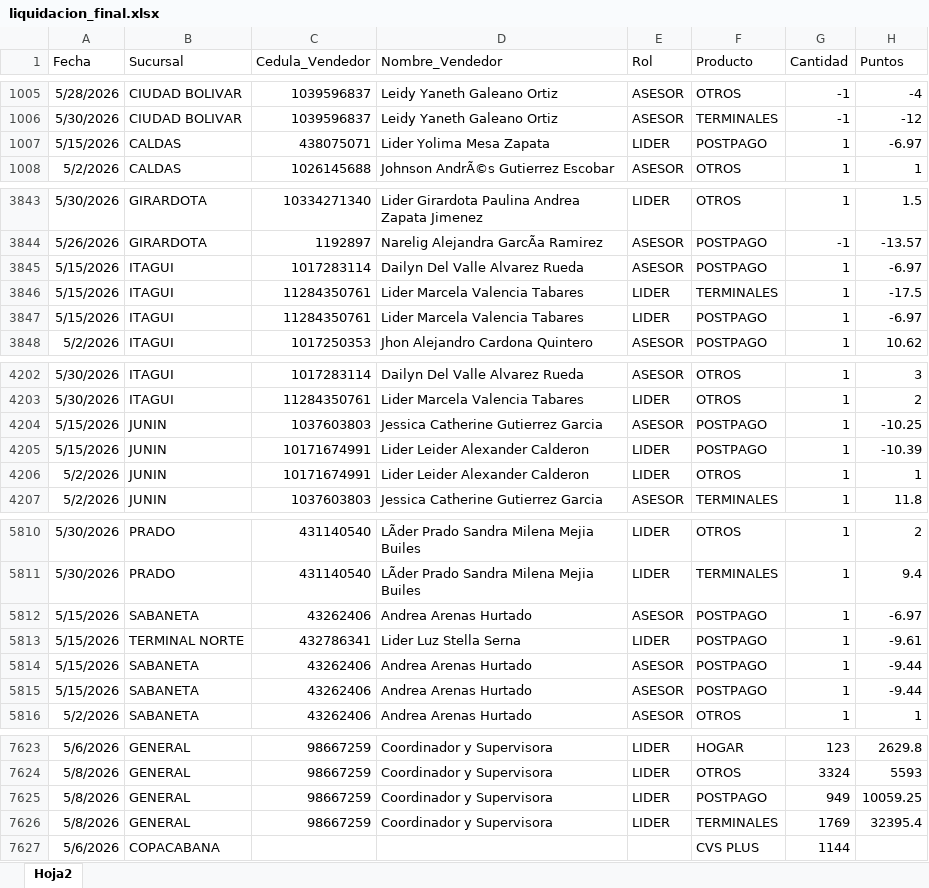
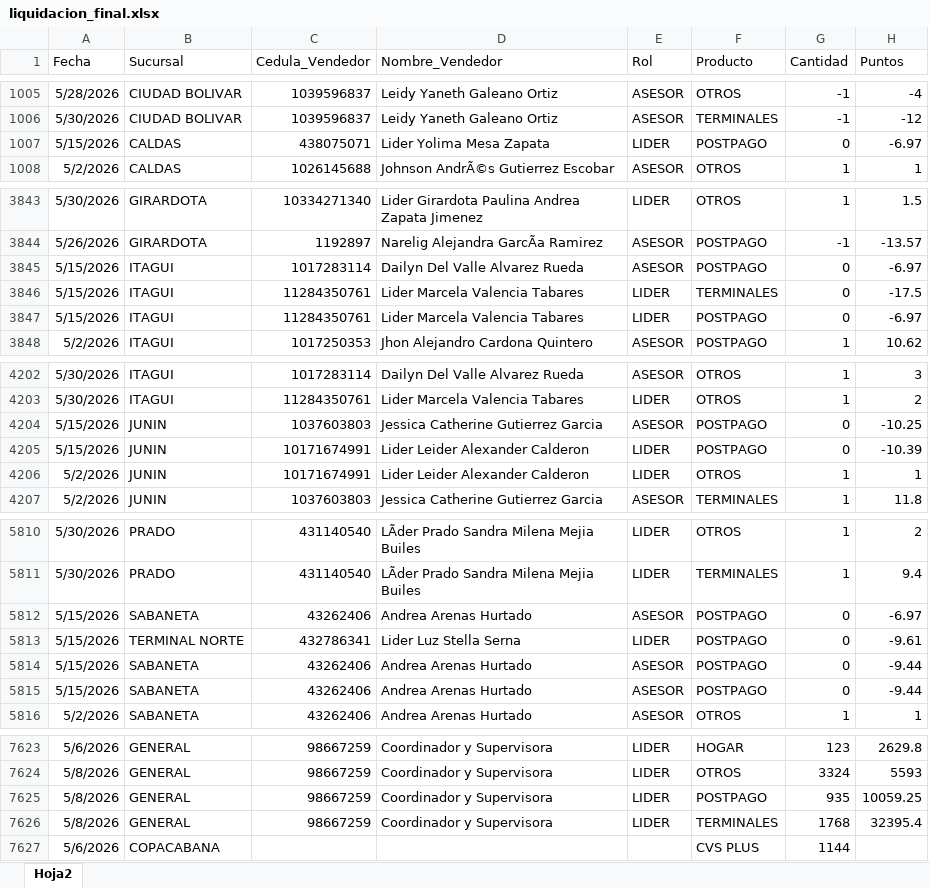
Before and after one commit to Paolam1903/mayocvs, an Excel workbook: data/liquidacion_final.xlsx, sheet Hoja2, drawn as a sheet; only a part is shown, gaps mark what is left out; values as stored, in another font and other column widths than the file's, no borders; the diff covers the shown part only; the diff names each change by its address in the sheet, - before the commit and + after, or states it on an @@ line.

Commit message:
Add files via upload

```diff
--- a/data/liquidacion_final.xlsx (sheet Hoja2)
+++ b/data/liquidacion_final.xlsx (sheet Hoja2)
-G1007 (Cantidad): 1
+G1007 (Cantidad): 0
-G3845:G3847 (Cantidad): 1
+G3845:G3847 (Cantidad): 0
-G4204:G4205 (Cantidad): 1
+G4204:G4205 (Cantidad): 0
-G5812:G5815 (Cantidad): 1
+G5812:G5815 (Cantidad): 0
-G7625 (Cantidad): 949
+G7625 (Cantidad): 935
-G7626 (Cantidad): 1769
+G7626 (Cantidad): 1768
```
Also changed, not shown: 5 edited cells elsewhere in this sheet.
